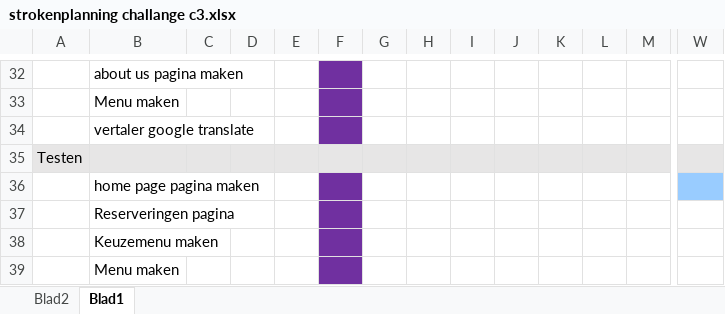
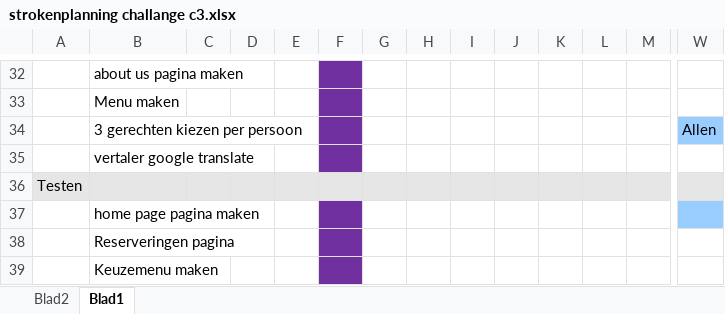
Before and after one commit to nmollers/challenge3, an Excel workbook: strokenplanning challange c3.xlsx, sheet Blad1, drawn as a sheet; only a part is shown, gaps mark what is left out; the shorter side is filled out with more unchanged rows; values as stored, in another font and other column widths than the file's, no borders; rows hold the shown columns only; the diff names each change by its address in the sheet, - before the commit and + after, or states it on an @@ line.

```diff
--- a/strokenplanning challange c3.xlsx (sheet Blad1)
+++ b/strokenplanning challange c3.xlsx (sheet Blad1)
+row 34:  | 3 gerechten kiezen per persoon |  |  |  |  |  |  |  |  |  |  |  | Allen
```
Also changed, not shown: 1 other file.
